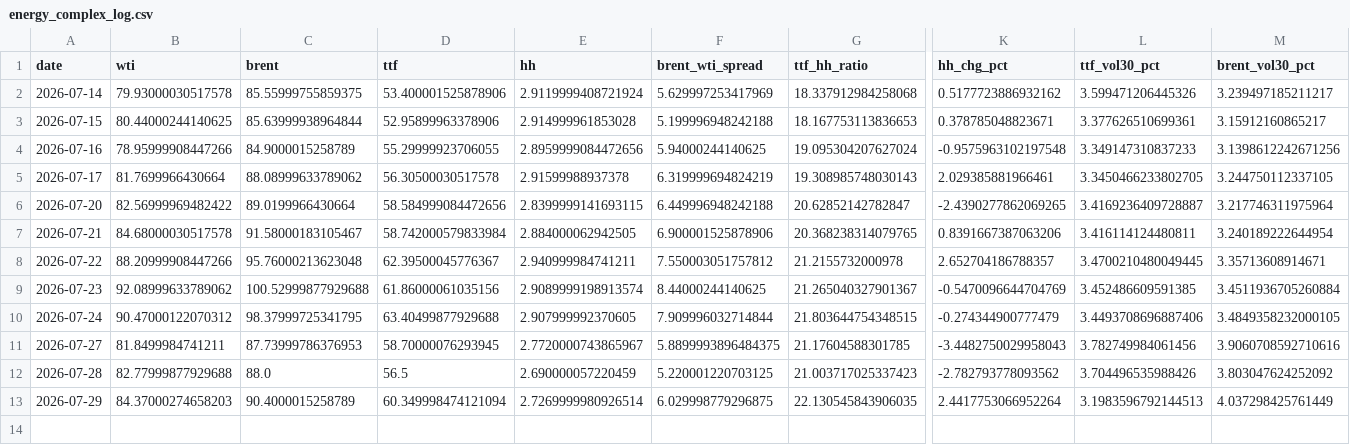
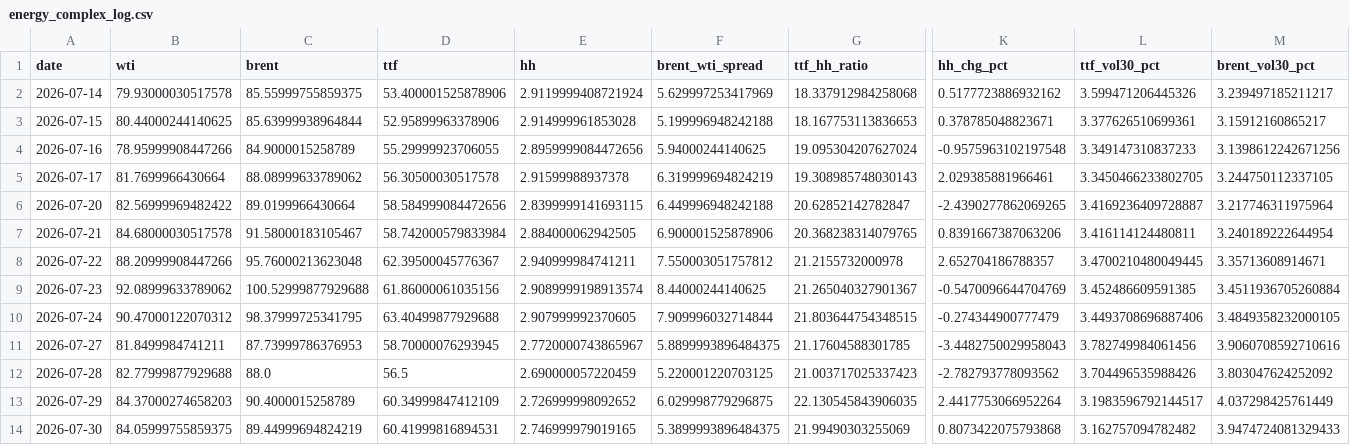
Before and after one commit to Evanssdas/GB-Energy-Complex, a CSV file: energy_complex_log.csv, drawn as a sheet; only a part is shown, gaps mark what is left out; rows hold the shown columns only; the diff names each change by its address in the sheet, - before the commit and + after, or states it on an @@ line.

```diff
--- a/energy_complex_log.csv
+++ b/energy_complex_log.csv
-D13 (ttf): 60.349998474121094
+D13 (ttf): 60.34999847412109
-E13 (hh): 2.7269999980926514
+E13 (hh): 2.726999998092652
-L13 (ttf_vol30_pct): 3.1983596792144513
+L13 (ttf_vol30_pct): 3.1983596792144517
+row 14: 2026-07-30 | 84.05999755859375 | 89.44999694824219 | 60.41999816894531 | 2.746999979019165 | 5.3899993896484375 | 21.99490303255069 | 0.8073422075793868 | 3.162757094782482 | 3.9474724081329433
```
Also changed, not shown: 1 other file.
